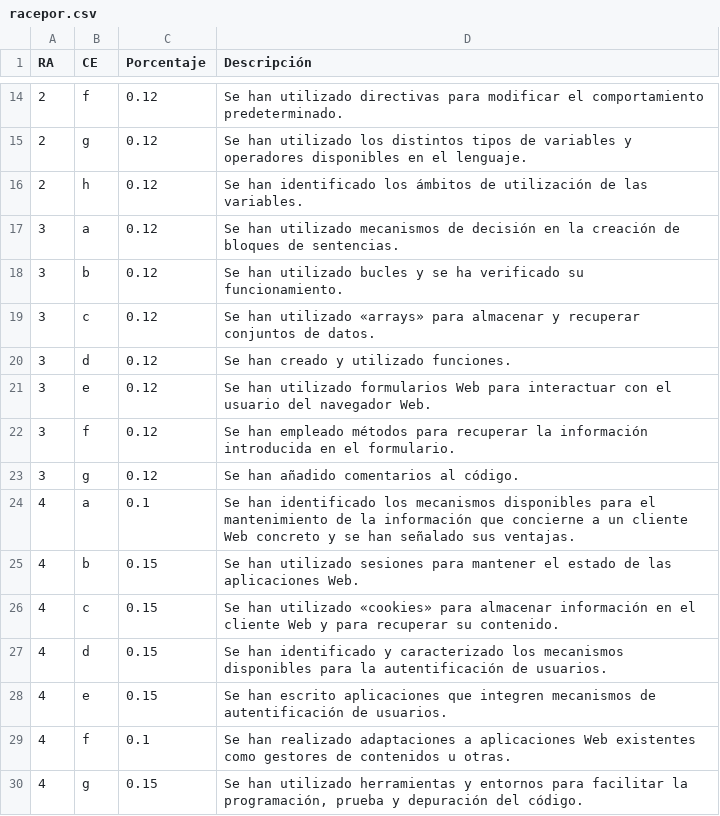
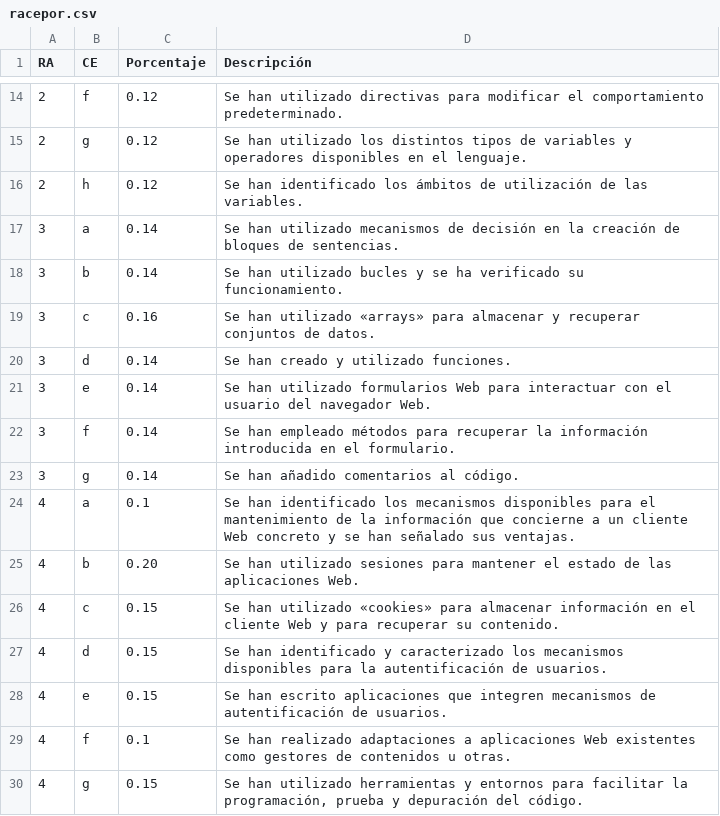
Before and after one commit to ricpelo/dwese, a CSV file: programacion/racepor.csv, drawn as a sheet; only a part is shown, gaps mark what is left out.

Commit message:
Corrige porcentajes de criterios de evaluación

```diff
--- a/programacion/racepor.csv
+++ b/programacion/racepor.csv
@@ -16,11 +16,11 @@ RA,CE,Porcentaje,Descripción
 2,h,"0.12",Se han identificado los ámbitos de utilización de las variables.
-3,a,"0.12",Se han utilizado mecanismos de decisión en la creación de bloques de sentencias.
-3,b,"0.12",Se han utilizado bucles y se ha verificado su funcionamiento.
-3,c,"0.12",Se han utilizado «arrays» para almacenar y recuperar conjuntos de datos.
-3,d,"0.12",Se han creado y utilizado funciones.
-3,e,"0.12",Se han utilizado formularios Web para interactuar con el usuario del navegador Web.
-3,f,"0.12",Se han empleado métodos para recuperar la información introducida en el formulario.
-3,g,"0.12",Se han añadido comentarios al código.
+3,a,"0.14",Se han utilizado mecanismos de decisión en la creación de bloques de sentencias.
+3,b,"0.14",Se han utilizado bucles y se ha verificado su funcionamiento.
+3,c,"0.16",Se han utilizado «arrays» para almacenar y recuperar conjuntos de datos.
+3,d,"0.14",Se han creado y utilizado funciones.
+3,e,"0.14",Se han utilizado formularios Web para interactuar con el usuario del navegador Web.
+3,f,"0.14",Se han empleado métodos para recuperar la información introducida en el formulario.
+3,g,"0.14",Se han añadido comentarios al código.
 4,a,"0.1",Se han identificado los mecanismos disponibles para el mantenimiento de la información que concierne a un cliente Web concreto y se han señalado sus ventajas.
-4,b,"0.15",Se han utilizado sesiones para mantener el estado de las aplicaciones Web.
+4,b,"0.20",Se han utilizado sesiones para mantener el estado de las aplicaciones Web.
 4,c,"0.15",Se han utilizado «cookies» para almacenar información en el cliente Web y para recuperar su contenido.
```
Also changed, not shown: 2 other files.
